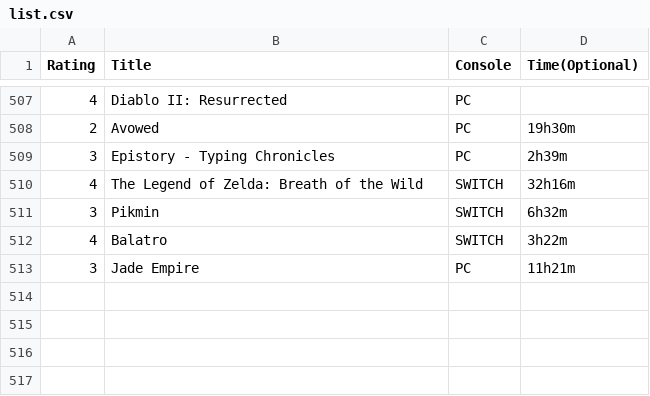
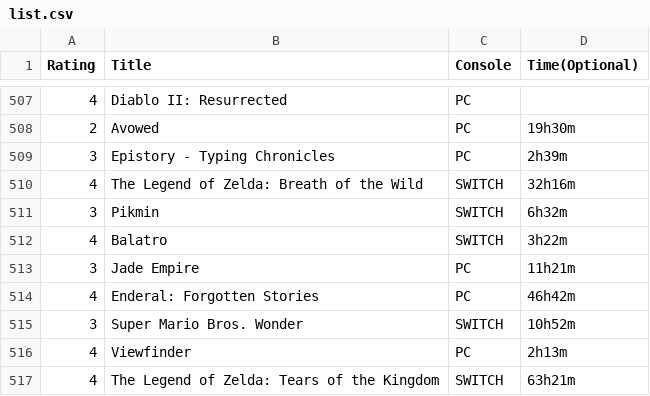
Before and after one commit to tobiasmelbo/om_meg, a CSV file: list.csv, drawn as a sheet; only a part is shown, gaps mark what is left out; the diff names each change by its address in the sheet, - before the commit and + after, or states it on an @@ line.

Commit message:
Add files via upload

```diff
--- a/list.csv
+++ b/list.csv
+row 514: 4 | Enderal: Forgotten Stories | PC | 46h42m
+row 515: 3 | Super Mario Bros. Wonder | SWITCH | 10h52m
+row 516: 4 | Viewfinder | PC | 2h13m
+row 517: 4 | The Legend of Zelda: Tears of the Kingdom | SWITCH | 63h21m
```
